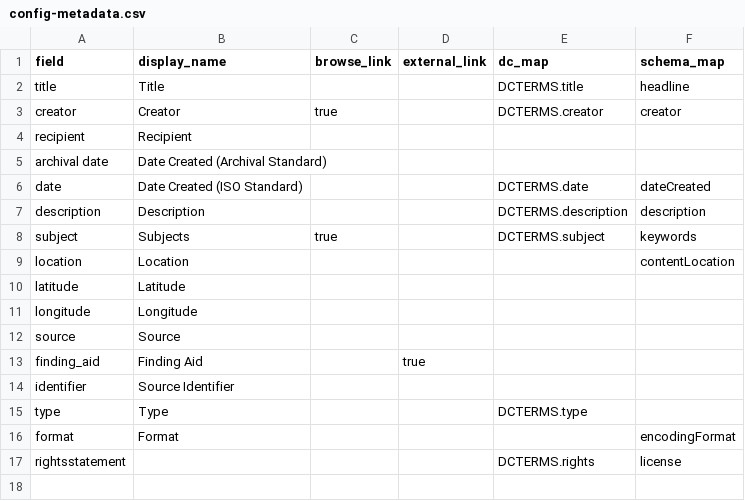
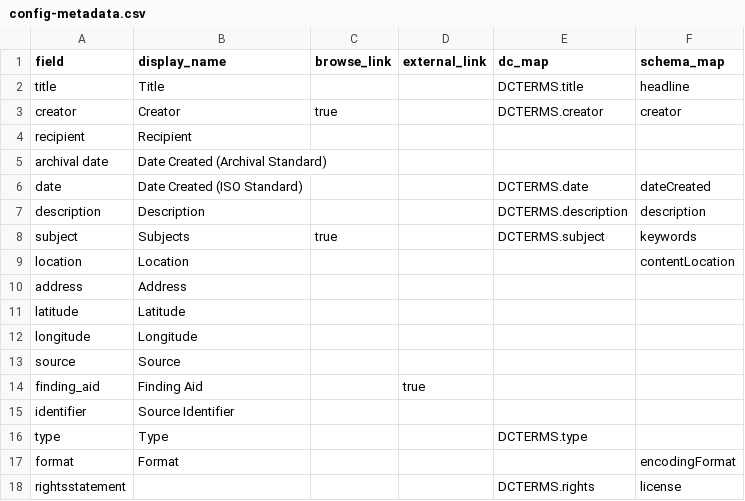
Before and after one commit to uidaholib/documents-digital-collections-template, a CSV file: _data/config-metadata.csv, drawn as a sheet.

Commit message:
update metadata locations; add new metadata field

```diff
--- a/_data/config-metadata.csv
+++ b/_data/config-metadata.csv
@@ -9,2 +9,3 @@ subject,Subjects,true,,DCTERMS.subject,keywords
 location,Location,,,,contentLocation
+address,Address,,,,,
 latitude,Latitude,,,,
```
Also changed, not shown: 1 other file.
